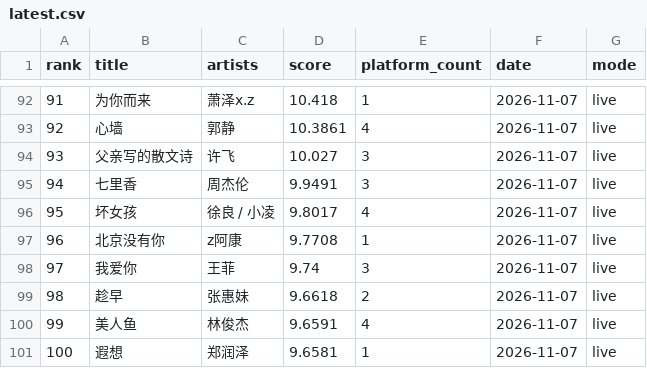
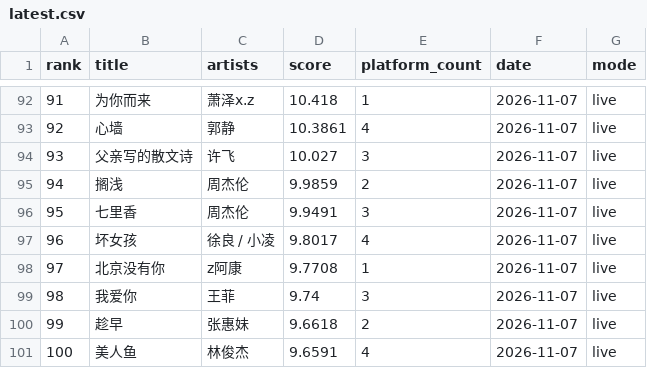
Before and after one commit to arnoldhao/resonance, a CSV file: dist/data/latest.csv, drawn as a sheet; only a part is shown, gaps mark what is left out; the diff covers the shown part only.

```diff
--- a/dist/data/latest.csv
+++ b/dist/data/latest.csv
@@ -94,8 +94,8 @@
 "93","父亲写的散文诗","许飞","10.027","3","2026-11-07","live"
-"94","七里香","周杰伦","9.9491","3","2026-11-07","live"
-"95","坏女孩","徐良 / 小凌","9.8017","4","2026-11-07","live"
-"96","北京没有你","z阿康","9.7708","1","2026-11-07","live"
-"97","我爱你","王菲","9.74","3","2026-11-07","live"
-"98","趁早","张惠妹","9.6618","2","2026-11-07","live"
-"99","美人鱼","林俊杰","9.6591","4","2026-11-07","live"
-"100","遐想","郑润泽","9.6581","1","2026-11-07","live"
+"94","搁浅","周杰伦","9.9859","2","2026-11-07","live"
+"95","七里香","周杰伦","9.9491","3","2026-11-07","live"
+"96","坏女孩","徐良 / 小凌","9.8017","4","2026-11-07","live"
+"97","北京没有你","z阿康","9.7708","1","2026-11-07","live"
+"98","我爱你","王菲","9.74","3","2026-11-07","live"
+"99","趁早","张惠妹","9.6618","2","2026-11-07","live"
+"100","美人鱼","林俊杰","9.6591","4","2026-11-07","live"
```
Also changed, not shown: 80 edited cells elsewhere in this file, 54 other files.
